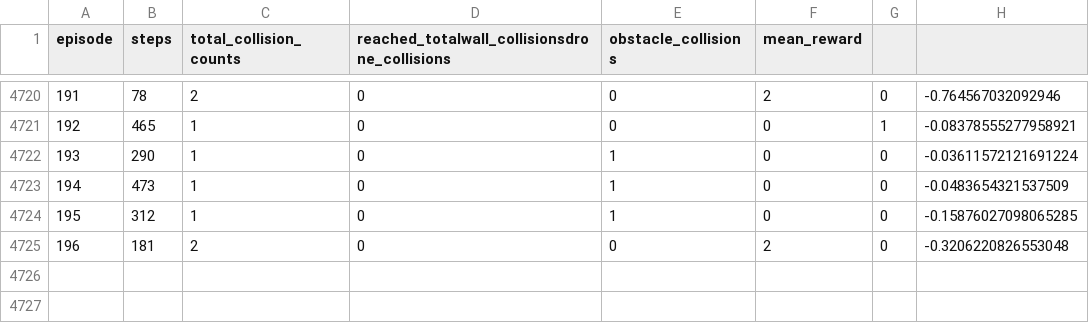
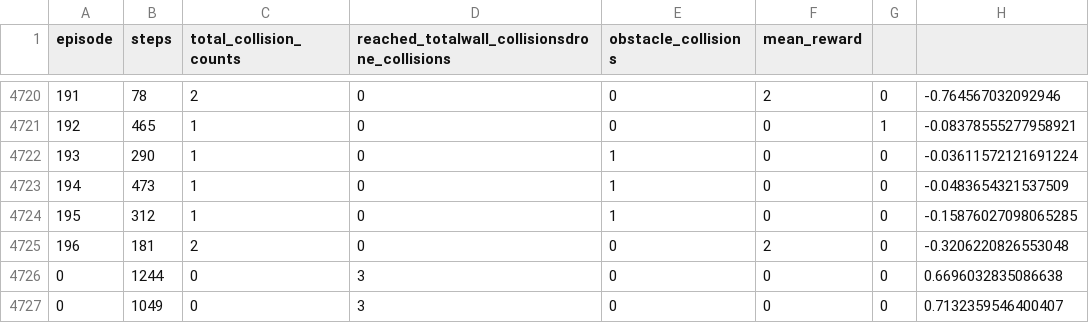
Before and after one commit to psaid2004/3D-Drone-Swarm-Simulator, a CSV file: train/episode_stats.csv, drawn as a sheet; only a part is shown, gaps mark what is left out; the diff names each change by its address in the sheet, - before the commit and + after, or states it on an @@ line.

```diff
--- a/train/episode_stats.csv
+++ b/train/episode_stats.csv
+row 4726: 0 | 1244 | 0 | 3 | 0 | 0 | 0 | 0.6696032835086638
+row 4727: 0 | 1049 | 0 | 3 | 0 | 0 | 0 | 0.7132359546400407
```
Also changed, not shown: 3 other files.
